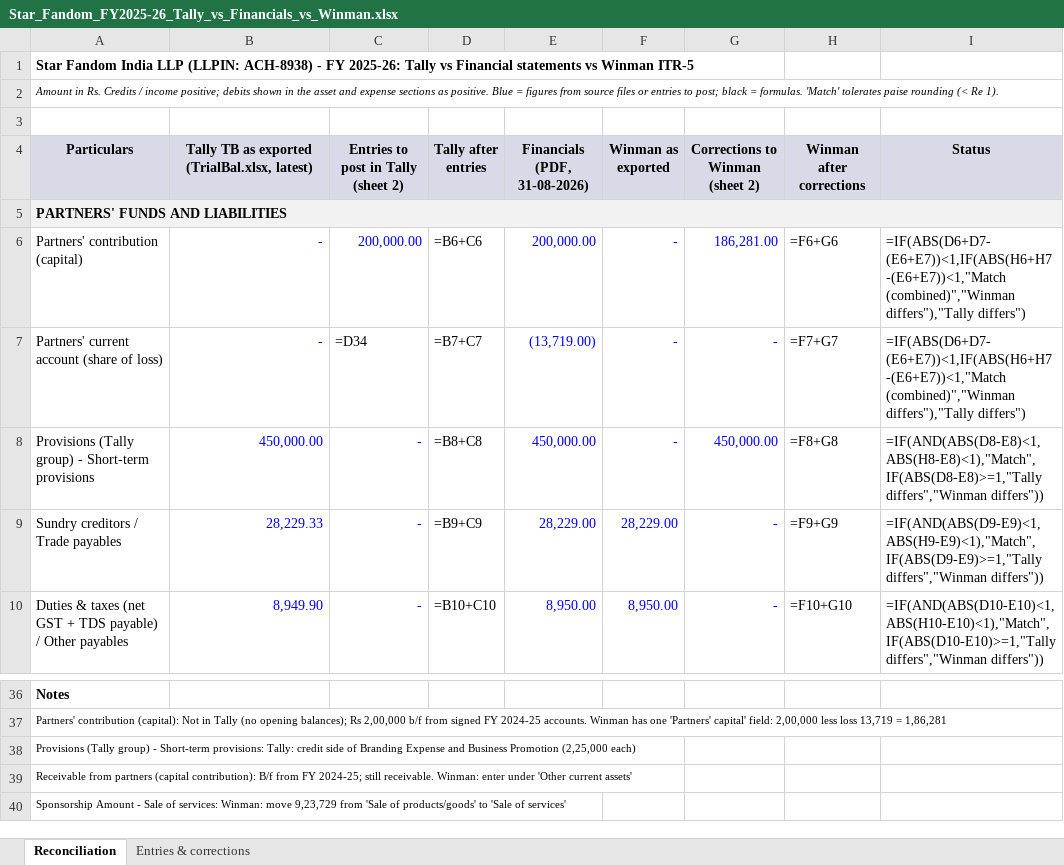
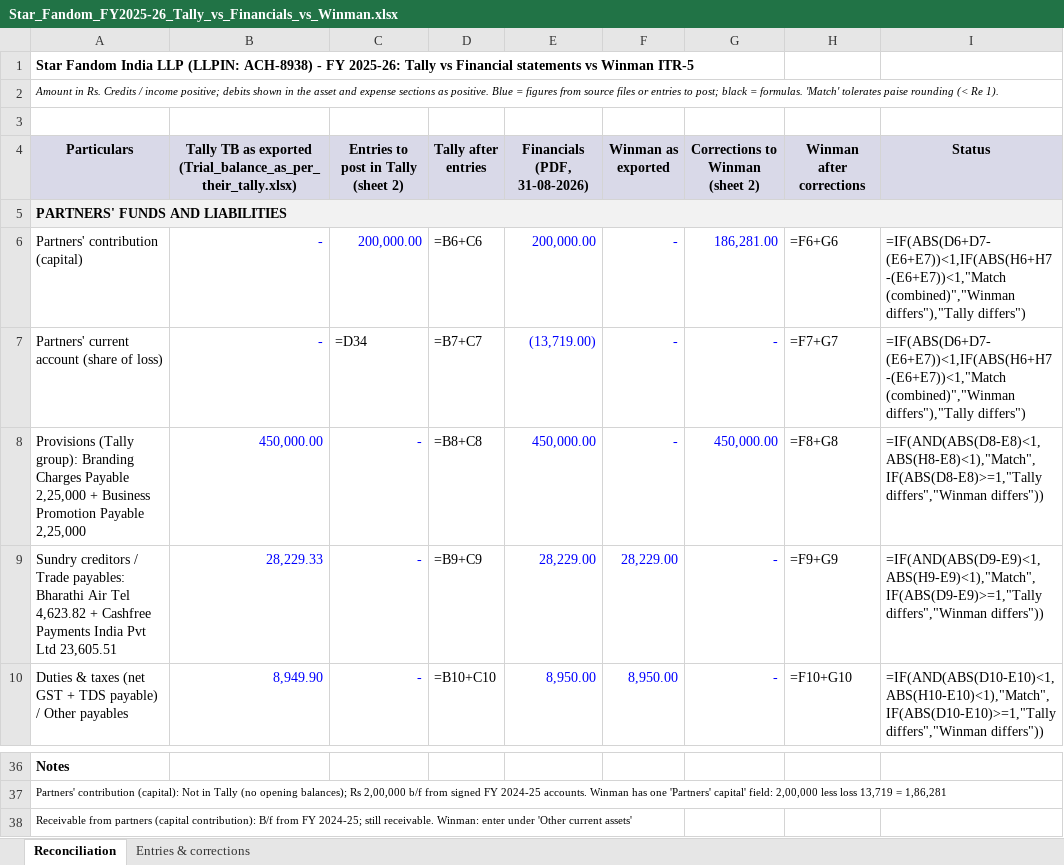
Before and after one commit to VandK-Automations/Compliance-Dashboard, an Excel workbook: outputs/Star_Fandom_FY2025-26_Tally_vs_Financials_vs_Winman.xlsx, sheet Reconciliation, drawn as a sheet; only a part is shown, gaps mark what is left out; the shorter side is filled out with more unchanged rows; values as stored, in another font and other column widths than the file's, no borders; formulas without a stored value are shown as written; conditional formats not drawn; the diff names each change by its address in the sheet, - before the commit and + after, or states it on an @@ line.

```diff
--- a/outputs/Star_Fandom_FY2025-26_Tally_vs_Financials_vs_Winman.xlsx (sheet Reconciliation)
+++ b/outputs/Star_Fandom_FY2025-26_Tally_vs_Financials_vs_Winman.xlsx (sheet Reconciliation)
-B4: …as exported (TrialBal.xlsx, latest)
+B4: …as exported (Trial_balance_as_per_their_tally.xlsx)
-A8 (Particulars): Provisions (Tally group) - Short-term provisions
+A8 (Particulars): Provisions (Tally group): Branding Charges Payable 2,25,000 + Business Promotion Payable 2,25,000
-A9 (Particulars): …/ Trade payables
+A9 (Particulars): …/ Trade payables: Bharathi Air Tel 4,623.82 + Cashfree Payments India Pvt Ltd 23,605.51
-row 38: Provisions (Tally group) - Short-term provisions: Tally: credit side of Branding Expense and Business Promotion (2,25,000 each)
```
Also changed, not shown: 1 other file.
